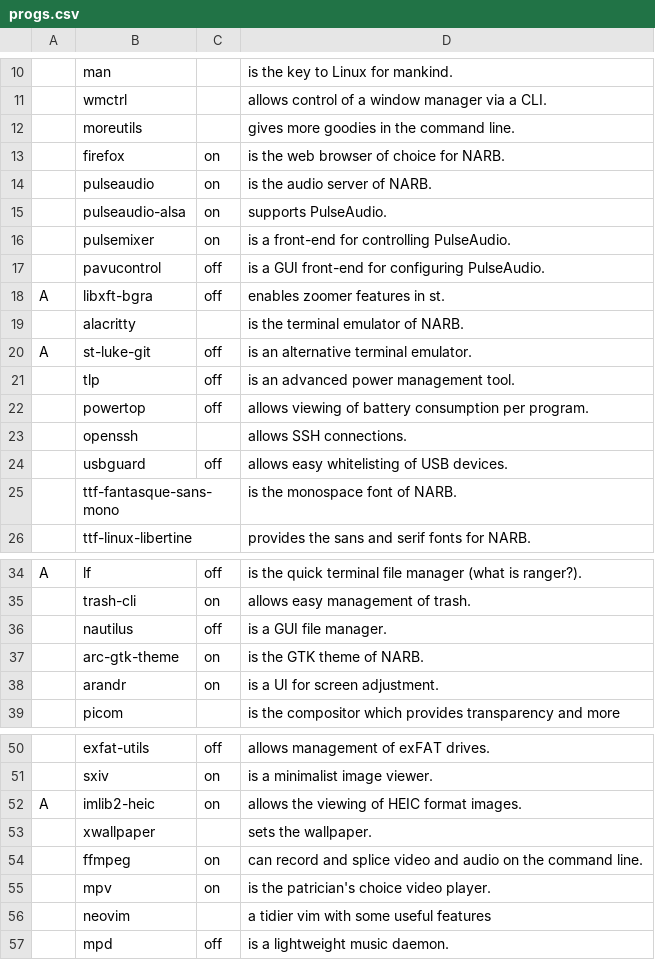
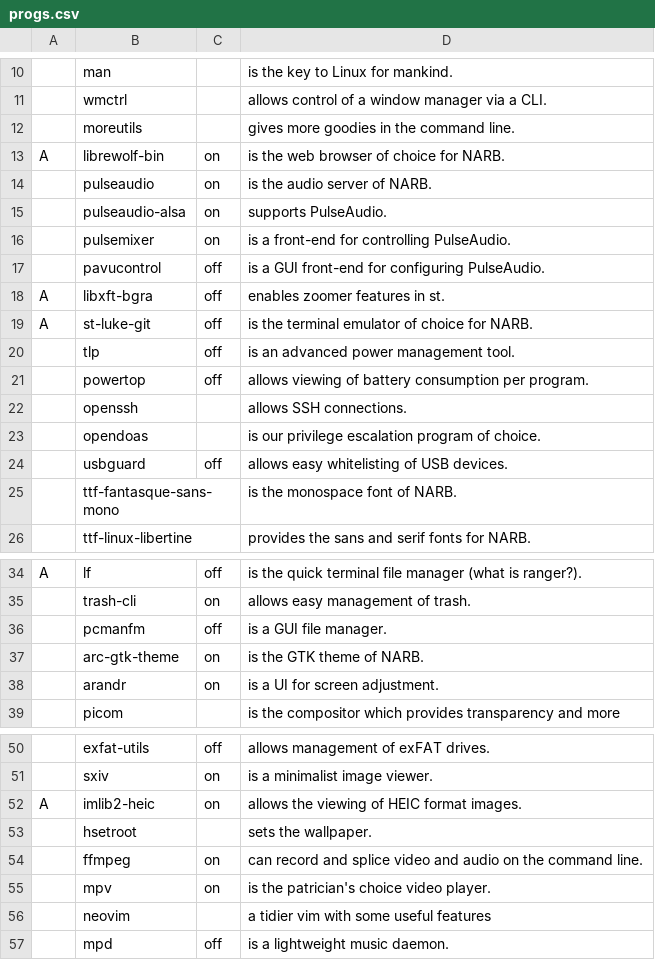
Before and after one commit to nicholastay/dotfiles, a CSV file: .local/narb/progs.csv, drawn as a sheet; only a part is shown, gaps mark what is left out; removed rows and columns are numbered as before the commit, all else as after; the diff names each change by its address in the sheet, - before the commit and + after, or states it on an @@ line.

Commit message:
Update configs and proglist (doas, librewolf)

```diff
--- a/.local/narb/progs.csv
+++ b/.local/narb/progs.csv
-A13: (empty)
+A13: A
-B13: firefox
+B13: librewolf-bin
-row 19:  | alacritty |  | is the terminal emulator of NARB.
-D19: is an alternative terminal emulator.
+D19: is the terminal emulator of choice for NARB.
+row 23:  | opendoas |  | is our privilege escalation program of choice.
-B36: nautilus
+B36: pcmanfm
-B53: xwallpaper
+B53: hsetroot
```
Also changed, not shown: 7 other files.
